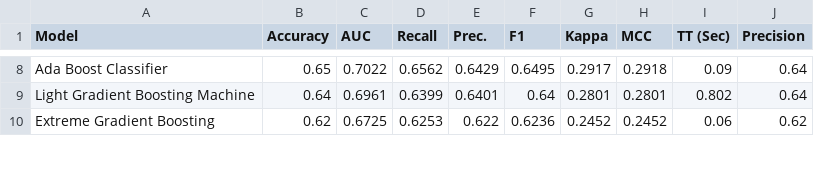
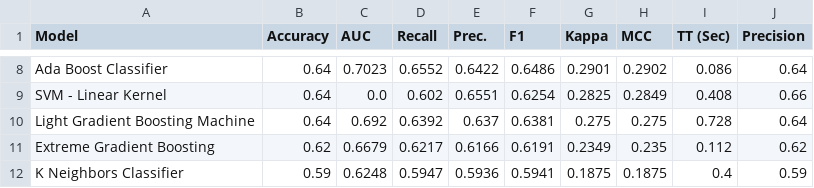
Before and after one commit to yannick-yf/foreshadwownba-dvc-ml-pipeline, a CSV file: data/processed/models_results.csv, drawn as a sheet; only a part is shown, gaps mark what is left out; addresses are those after the commit; the diff covers the shown part only; the diff names each change by its address in the sheet, - before the commit and + after, or states it on an @@ line.

```diff
--- a/data/processed/models_results.csv
+++ b/data/processed/models_results.csv
-B8 (Accuracy): 0.65
+B8 (Accuracy): 0.64
-C8 (AUC): 0.7022
+C8 (AUC): 0.7023
-D8 (Recall): 0.6562
+D8 (Recall): 0.6552
-E8 (Prec.): 0.6429
+E8 (Prec.): 0.6422
-F8 (F1): 0.6495
+F8 (F1): 0.6486
-G8 (Kappa): 0.2917
+G8 (Kappa): 0.2901
-H8 (MCC): 0.2918
+H8 (MCC): 0.2902
-I8 (TT (Sec)): 0.09
+I8 (TT (Sec)): 0.086
+row 9: SVM - Linear Kernel | 0.64 | 0.0 | 0.602 | 0.6551 | 0.6254 | 0.2825 | 0.2849 | 0.408 | 0.66
-C10 (AUC): 0.6961
+C10 (AUC): 0.692
-D10 (Recall): 0.6399
+D10 (Recall): 0.6392
-E10 (Prec.): 0.6401
+E10 (Prec.): 0.637
-F10 (F1): 0.64
+F10 (F1): 0.6381
-G10 (Kappa): 0.2801
+G10 (Kappa): 0.275
-H10 (MCC): 0.2801
+H10 (MCC): 0.275
-I10 (TT (Sec)): 0.802
+I10 (TT (Sec)): 0.728
-C11 (AUC): 0.6725
+C11 (AUC): 0.6679
-D11 (Recall): 0.6253
+D11 (Recall): 0.6217
-E11 (Prec.): 0.622
+E11 (Prec.): 0.6166
-F11 (F1): 0.6236
+F11 (F1): 0.6191
-G11 (Kappa): 0.2452
+G11 (Kappa): 0.2349
-H11 (MCC): 0.2452
+H11 (MCC): 0.235
-I11 (TT (Sec)): 0.06
+I11 (TT (Sec)): 0.112
+row 12: K Neighbors Classifier | 0.59 | 0.6248 | 0.5947 | 0.5936 | 0.5941 | 0.1875 | 0.1875 | 0.4 | 0.59
```
Also changed, not shown: 1 added row, 3 removed rows and 54 edited cells elsewhere in this file, 5 other files.
